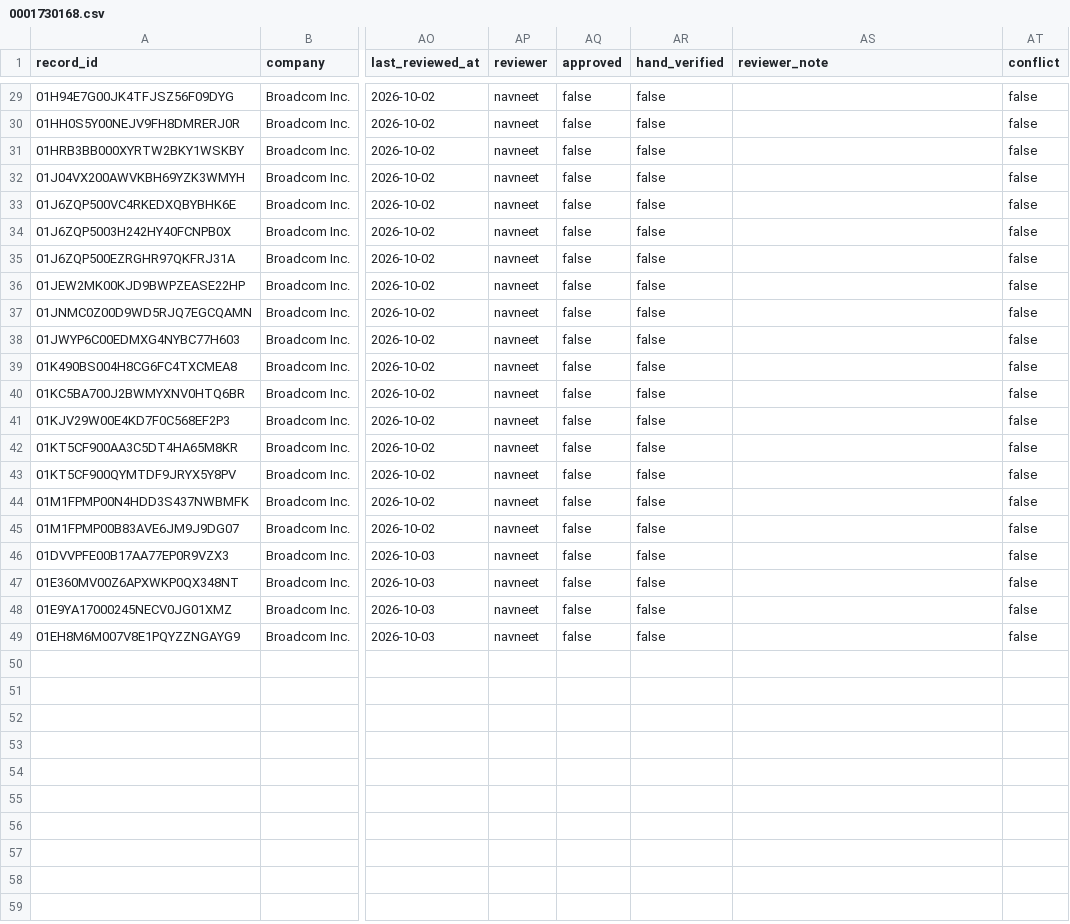
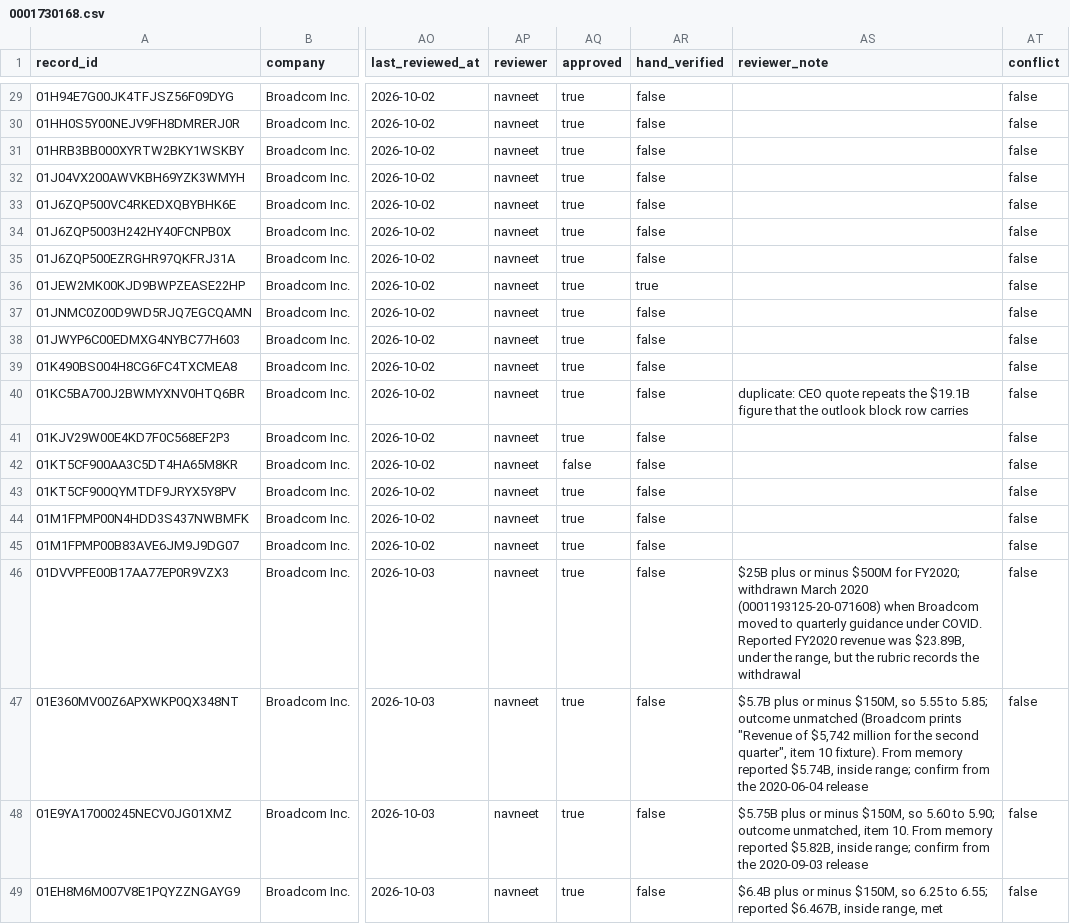
Before and after one commit to Algo-nav/assumption-drift, a CSV file: data/review/0001730168.csv, drawn as a sheet; only a part is shown, gaps mark what is left out; the diff covers the shown part only; the diff names each change by its address in the sheet, - before the commit and + after, or states it on an @@ line.

Commit message:
Review: Broadcom

```diff
--- a/data/review/0001730168.csv
+++ b/data/review/0001730168.csv
-AQ29:AQ41 (approved): false
+AQ29:AQ41 (approved): true
-AR36 (hand_verified): false
+AR36 (hand_verified): true
-AS40 (reviewer_note): (empty)
+AS40 (reviewer_note): duplicate: CEO quote repeats the $19.1B figure that the outlook block row carries
-AQ43:AQ49 (approved): false
+AQ43:AQ49 (approved): true
-AS46 (reviewer_note): (empty)
+AS46 (reviewer_note): $25B plus or minus $500M for FY2020; withdrawn March 2020 (0001193125-20-071608) when Broadcom moved to quarterly guidance under COVID. Reported FY2020 revenue was $23.89B, under the range, but the rubric records the withdrawal
-AS47 (reviewer_note): (empty)
+AS47 (reviewer_note): $5.7B plus or minus $150M, so 5.55 to 5.85; outcome unmatched (Broadcom prints "Revenue of $5,742 million for the second quarter", item 10 fixture). From memory reported $5.74B, inside range; confirm from the 2020-06-04 release
-AS48 (reviewer_note): (empty)
+AS48 (reviewer_note): $5.75B plus or minus $150M, so 5.60 to 5.90; outcome unmatched, item 10. From memory reported $5.82B, inside range; confirm from the 2020-09-03 release
-AS49 (reviewer_note): (empty)
+AS49 (reviewer_note): $6.4B plus or minus $150M, so 6.25 to 6.55; reported $6.467B, inside range, met
```
Also changed, not shown: 31 edited cells elsewhere in this file.
